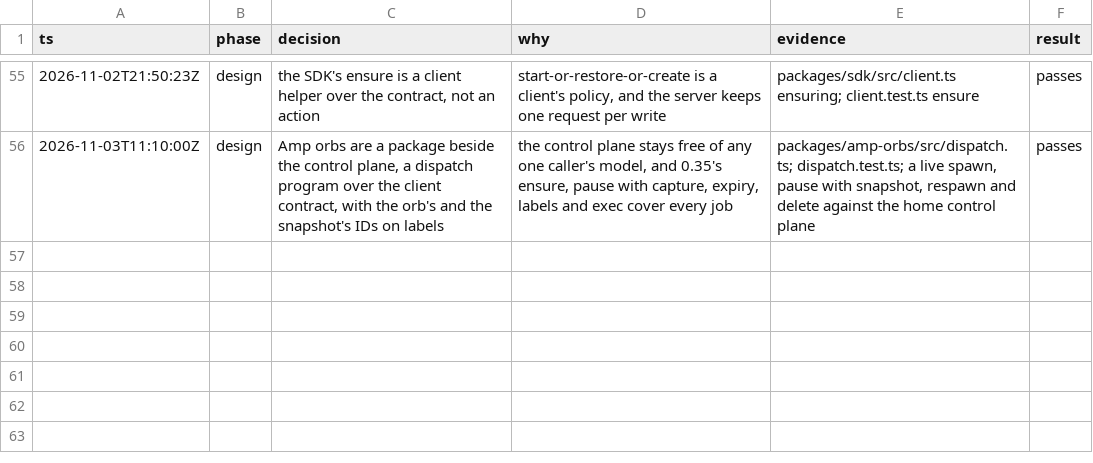
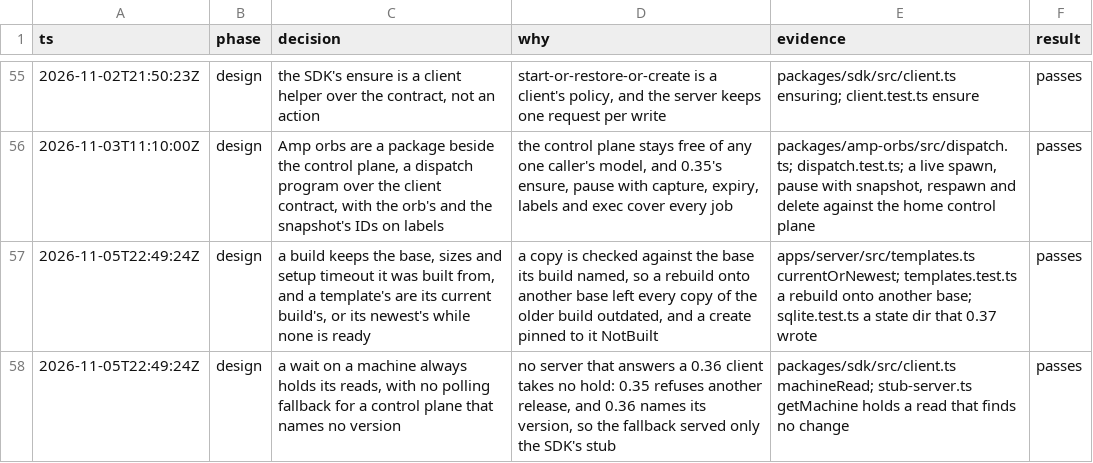
Before and after one commit to gjermundgaraba/clankerbox, a TSV file: docs/design/control-plane-decisions.tsv, drawn as a sheet; only a part is shown, gaps mark what is left out; the diff names each change by its address in the sheet, - before the commit and + after, or states it on an @@ line.

Commit message:
Log the per-build facts and the hold-only wait in the decision trail

```diff
--- a/docs/design/control-plane-decisions.tsv
+++ b/docs/design/control-plane-decisions.tsv
+row 57: 2026-11-05T22:49:24Z | design | a build keeps the base, sizes and setup timeout it was built from, and a template's are its current build's, or its newest's while none is ready | a copy is checked against the base its build named, so a rebuild onto another base left every copy of the older build outdated, and a create pinned to it NotBuilt | apps/server/src/templates.ts currentOrNewest; templates.test.ts a rebuild onto another base; sqlite.test.ts a state dir that 0.37 wrote | passes
+row 58: 2026-11-05T22:49:24Z | design | a wait on a machine always holds its reads, with no polling fallback for a control plane that names no version | no server that answers a 0.36 client takes no hold: 0.35 refuses another release, and 0.36 names its version, so the fallback served only the SDK's stub | packages/sdk/src/client.ts machineRead; stub-server.ts getMachine holds a read that finds no change | passes
```
